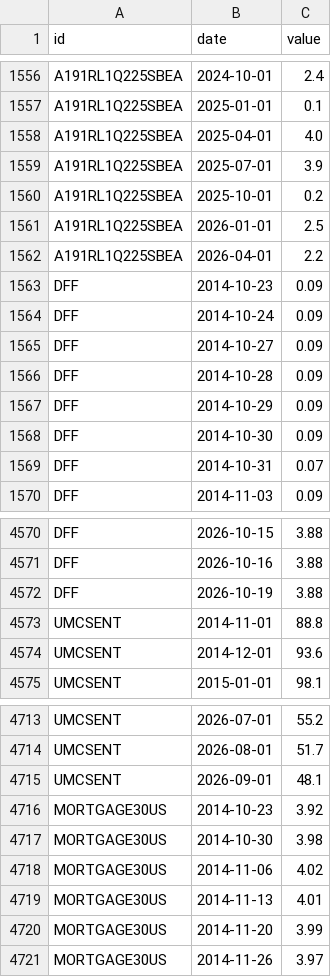
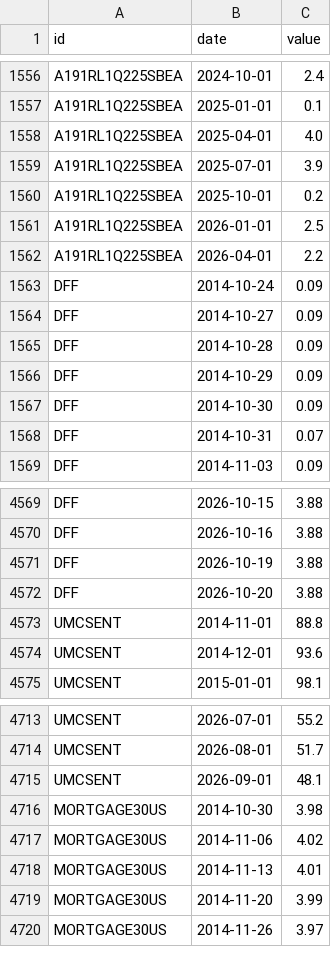
Before and after one commit to kimgun124-boop/macro-board, a CSV file: data/fred.csv, drawn as a sheet; only a part is shown, gaps mark what is left out.

```diff
--- a/data/fred.csv
+++ b/data/fred.csv
@@ -1562,3 +1562,2 @@ A191RL1Q225SBEA,2026-01-01,2.5
 A191RL1Q225SBEA,2026-04-01,2.2
-DFF,2014-10-23,0.09
 DFF,2014-10-24,0.09
@@ -4572,2 +4571,3 @@ DFF,2026-10-16,3.88
 DFF,2026-10-19,3.88
+DFF,2026-10-20,3.88
 UMCSENT,2014-11-01,88.8
@@ -4715,3 +4715,2 @@ UMCSENT,2026-08-01,51.7
 UMCSENT,2026-09-01,48.1
-MORTGAGE30US,2014-10-23,3.92
 MORTGAGE30US,2014-10-30,3.98
```
Also changed, not shown: 1 other file.
